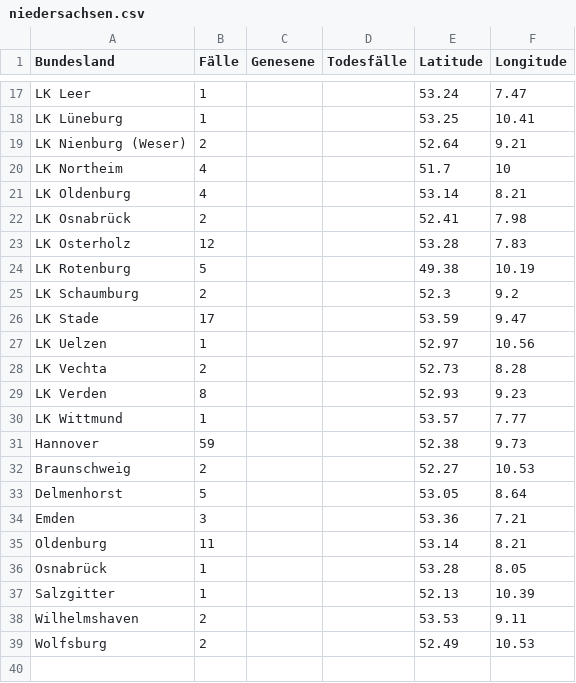
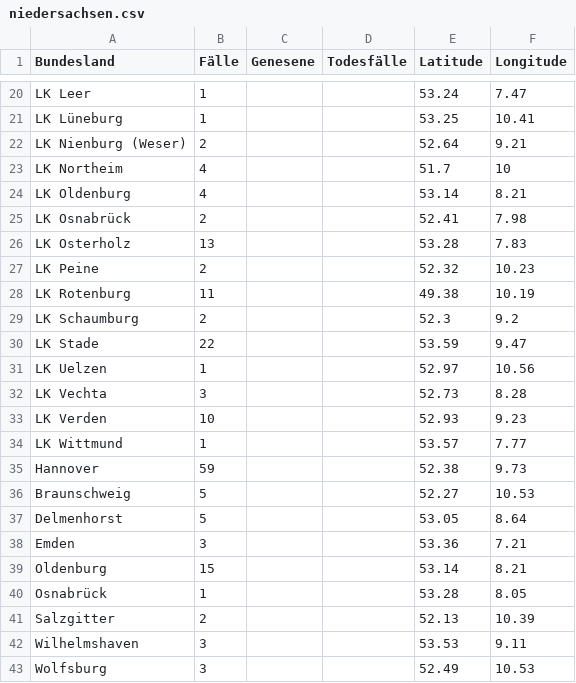
Before and after one commit to ChaliZhg/corona, a CSV file: data/niedersachsen.csv, drawn as a sheet; only a part is shown, gaps mark what is left out; the diff covers the shown part only.

```diff
--- a/data/niedersachsen.csv
+++ b/data/niedersachsen.csv
@@ -22,18 +25,19 @@ LK Oldenburg,4,,,53.14,8.21
 LK Osnabrück,2,,,52.41,7.98
-LK Osterholz,12,,,53.28,7.83
-LK Rotenburg,5,,,49.38,10.19
+LK Osterholz,13,,,53.28,7.83
+LK Peine,2,,,52.32,10.23
+LK Rotenburg,11,,,49.38,10.19
 LK Schaumburg,2,,,52.3,9.2
-LK Stade,17,,,53.59,9.47
+LK Stade,22,,,53.59,9.47
 LK Uelzen,1,,,52.97,10.56
-LK Vechta,2,,,52.73,8.28
-LK Verden,8,,,52.93,9.23
+LK Vechta,3,,,52.73,8.28
+LK Verden,10,,,52.93,9.23
 LK Wittmund,1,,,53.57,7.77
 Hannover,59,,,52.38,9.73
-Braunschweig,2,,,52.27,10.53
+Braunschweig,5,,,52.27,10.53
 Delmenhorst,5,,,53.05,8.64
 Emden,3,,,53.36,7.21
-Oldenburg,11,,,53.14,8.21
+Oldenburg,15,,,53.14,8.21
 Osnabrück,1,,,53.28,8.05
-Salzgitter,1,,,52.13,10.39
-Wilhelmshaven,2,,,53.53,9.11
-Wolfsburg,2,,,52.49,10.53
+Salzgitter,2,,,52.13,10.39
+Wilhelmshaven,3,,,53.53,9.11
+Wolfsburg,3,,,52.49,10.53
```
Also changed, not shown: 3 added rows and 8 edited cells elsewhere in this file.
